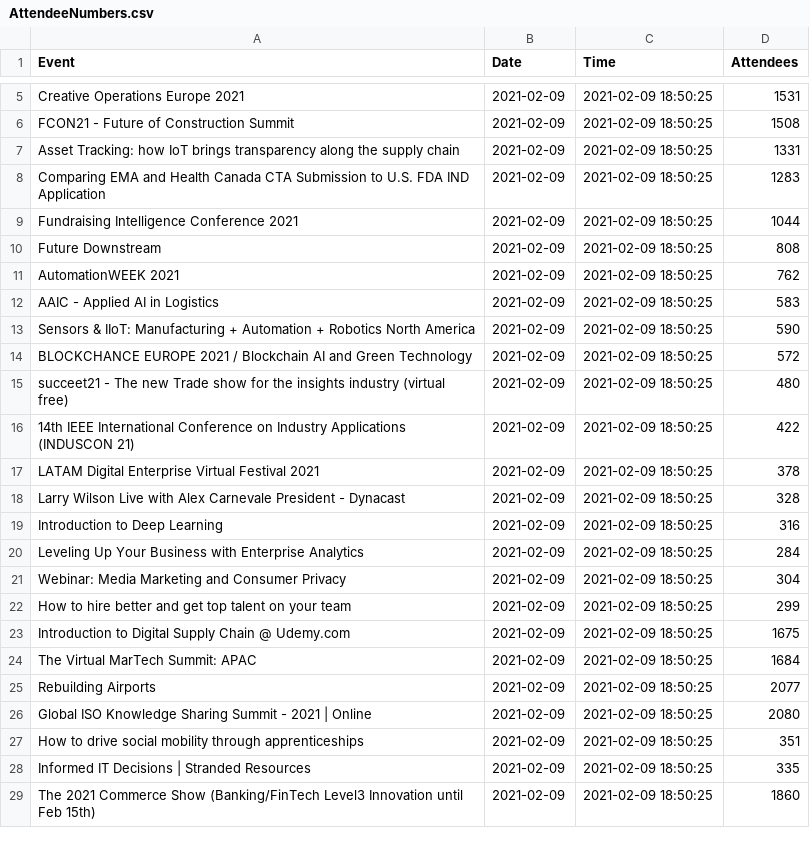
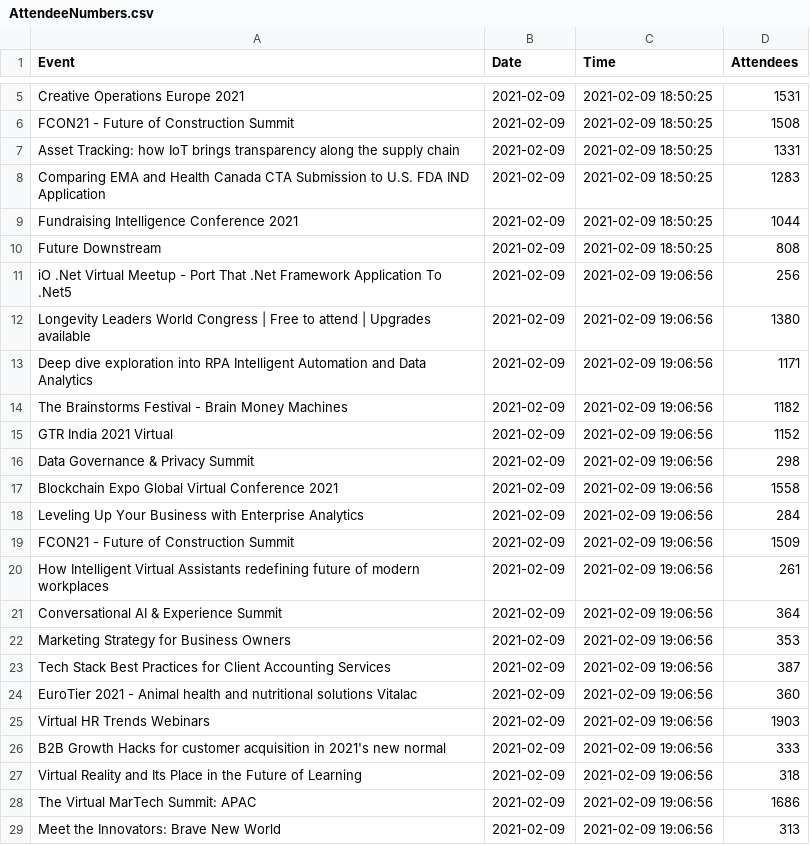
Before and after one commit to DragonflyStats/Projects, a CSV file: events/AttendeeNumbers.csv, drawn as a sheet; only a part is shown, gaps mark what is left out; the shorter side is filled out with more unchanged rows; the diff covers the shown part only.

Commit message:
Update AttendeeNumbers.csv

```diff
--- a/events/AttendeeNumbers.csv
+++ b/events/AttendeeNumbers.csv
@@ -10 +10,20 @@
 "Future Downstream",2021-02-09,2021-02-09 18:50:25,808
+"iO .Net Virtual Meetup - Port That .Net Framework Application To .Net5",2021-02-09,2021-02-09 19:06:56,256
+"Longevity Leaders World Congress | Free to attend | Upgrades available",2021-02-09,2021-02-09 19:06:56,1380
+"Deep dive exploration into RPA Intelligent Automation and Data Analytics",2021-02-09,2021-02-09 19:06:56,1171
+"The Brainstorms Festival - Brain Money Machines",2021-02-09,2021-02-09 19:06:56,1182
+"GTR India 2021 Virtual",2021-02-09,2021-02-09 19:06:56,1152
+"Data Governance & Privacy Summit",2021-02-09,2021-02-09 19:06:56,298
+"Blockchain Expo Global Virtual Conference 2021",2021-02-09,2021-02-09 19:06:56,1558
+"Leveling Up Your Business with Enterprise Analytics",2021-02-09,2021-02-09 19:06:56,284
+"FCON21 - Future of Construction Summit",2021-02-09,2021-02-09 19:06:56,1509
+"How Intelligent Virtual Assistants redefining future of modern workplaces",2021-02-09,2021-02-09 19:06:56,261
+"Conversational AI & Experience Summit",2021-02-09,2021-02-09 19:06:56,364
+"Marketing Strategy for Business Owners",2021-02-09,2021-02-09 19:06:56,353
+"Tech Stack Best Practices for Client Accounting Services",2021-02-09,2021-02-09 19:06:56,387
+"EuroTier 2021 - Animal health and nutritional solutions Vitalac",2021-02-09,2021-02-09 19:06:56,360
+"Virtual HR Trends Webinars",2021-02-09,2021-02-09 19:06:56,1903
+"B2B Growth Hacks for customer acquisition in 2021's new normal",2021-02-09,2021-02-09 19:06:56,333
+"Virtual Reality and Its Place in the Future of Learning",2021-02-09,2021-02-09 19:06:56,318
+"The Virtual MarTech Summit: APAC",2021-02-09,2021-02-09 19:06:56,1686
+"Meet the Innovators: Brave New World",2021-02-09,2021-02-09 19:06:56,313
```
Also changed, not shown: 17 added rows elsewhere in this file.
